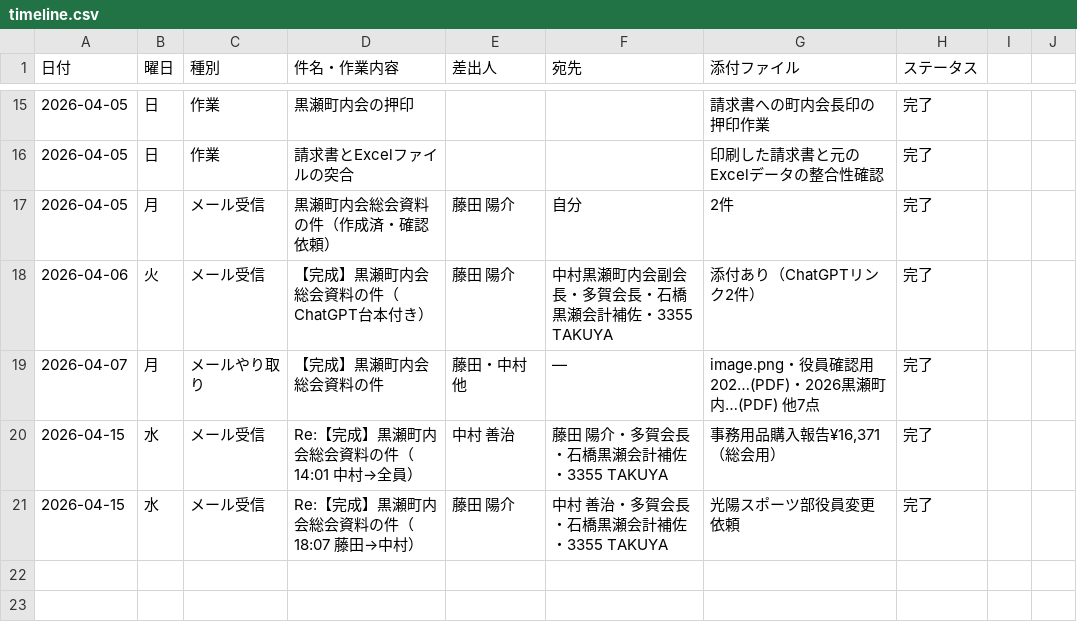
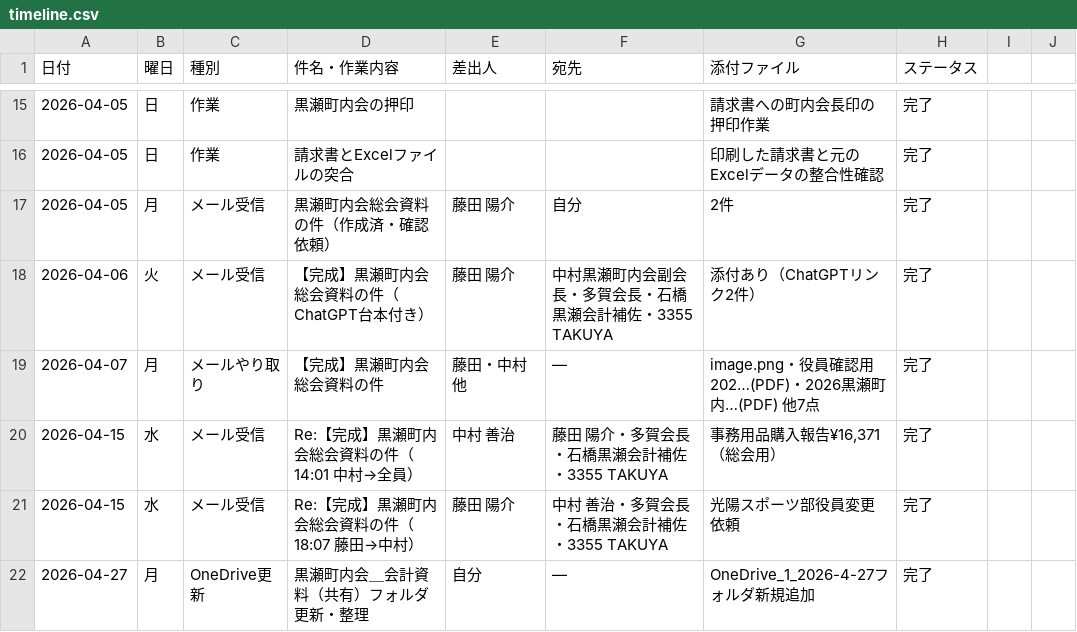
Before and after one commit to TAKUYA-1187/Claude, a CSV file: accounting/2026/timeline.csv, drawn as a sheet; only a part is shown, gaps mark what is left out.

```diff
--- a/accounting/2026/timeline.csv
+++ b/accounting/2026/timeline.csv
@@ -21 +21,2 @@
 2026-04-15,水,メール受信,Re:【完成】黒瀬町内会総会資料の件（18:07 藤田→中村）,藤田 陽介,"中村 善治・多賀会長・石橋黒瀬会計補佐・3355 TAKUYA","光陽スポーツ部役員変更依頼",完了
+2026-04-27,月,OneDrive更新,黒瀬町内会＿会計資料（共有）フォルダ更新・整理,自分,—,OneDrive_1_2026-4-27フォルダ新規追加,完了
```
Also changed, not shown: 2 other files.
